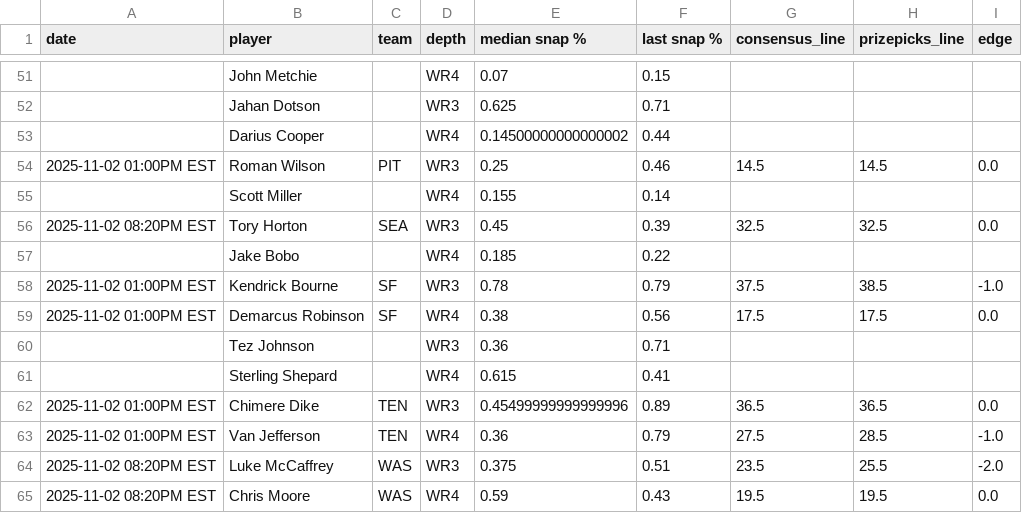
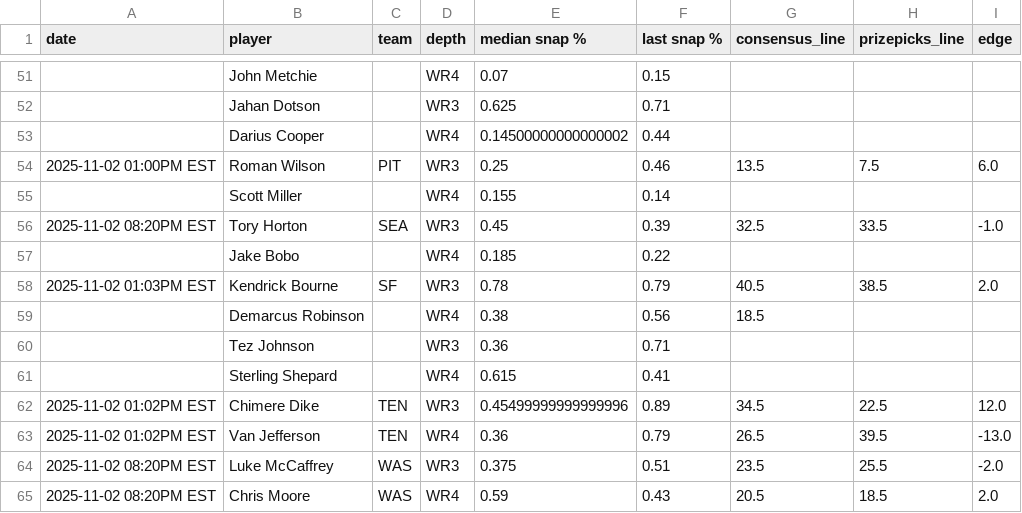
Before and after one commit to oddsjuice/nfl-deep-receivers, a CSV file: deep_nfl_receivers.csv, drawn as a sheet; only a part is shown, gaps mark what is left out; the diff covers the shown part only.

```diff
--- a/deep_nfl_receivers.csv
+++ b/deep_nfl_receivers.csv
@@ -53,13 +53,13 @@ date,player,team,depth,median snap %,last snap %,consensus_line,prizepicks_line,
 ,Darius Cooper,,WR4,0.14500000000000002,0.44,,,
-2025-11-02 01:00PM EST,Roman Wilson,PIT,WR3,0.25,0.46,14.5,14.5,0.0
+2025-11-02 01:00PM EST,Roman Wilson,PIT,WR3,0.25,0.46,13.5,7.5,6.0
 ,Scott Miller,,WR4,0.155,0.14,,,
-2025-11-02 08:20PM EST,Tory Horton,SEA,WR3,0.45,0.39,32.5,32.5,0.0
+2025-11-02 08:20PM EST,Tory Horton,SEA,WR3,0.45,0.39,32.5,33.5,-1.0
 ,Jake Bobo,,WR4,0.185,0.22,,,
-2025-11-02 01:00PM EST,Kendrick Bourne,SF,WR3,0.78,0.79,37.5,38.5,-1.0
-2025-11-02 01:00PM EST,Demarcus Robinson,SF,WR4,0.38,0.56,17.5,17.5,0.0
+2025-11-02 01:03PM EST,Kendrick Bourne,SF,WR3,0.78,0.79,40.5,38.5,2.0
+,Demarcus Robinson,,WR4,0.38,0.56,18.5,,
 ,Tez Johnson,,WR3,0.36,0.71,,,
 ,Sterling Shepard,,WR4,0.615,0.41,,,
-2025-11-02 01:00PM EST,Chimere Dike,TEN,WR3,0.45499999999999996,0.89,36.5,36.5,0.0
-2025-11-02 01:00PM EST,Van Jefferson,TEN,WR4,0.36,0.79,27.5,28.5,-1.0
+2025-11-02 01:02PM EST,Chimere Dike,TEN,WR3,0.45499999999999996,0.89,34.5,22.5,12.0
+2025-11-02 01:02PM EST,Van Jefferson,TEN,WR4,0.36,0.79,26.5,39.5,-13.0
 2025-11-02 08:20PM EST,Luke McCaffrey,WAS,WR3,0.375,0.51,23.5,25.5,-2.0
-2025-11-02 08:20PM EST,Chris Moore,WAS,WR4,0.59,0.43,19.5,19.5,0.0
+2025-11-02 08:20PM EST,Chris Moore,WAS,WR4,0.59,0.43,20.5,18.5,2.0
```
Also changed, not shown: 66 edited cells elsewhere in this file.
